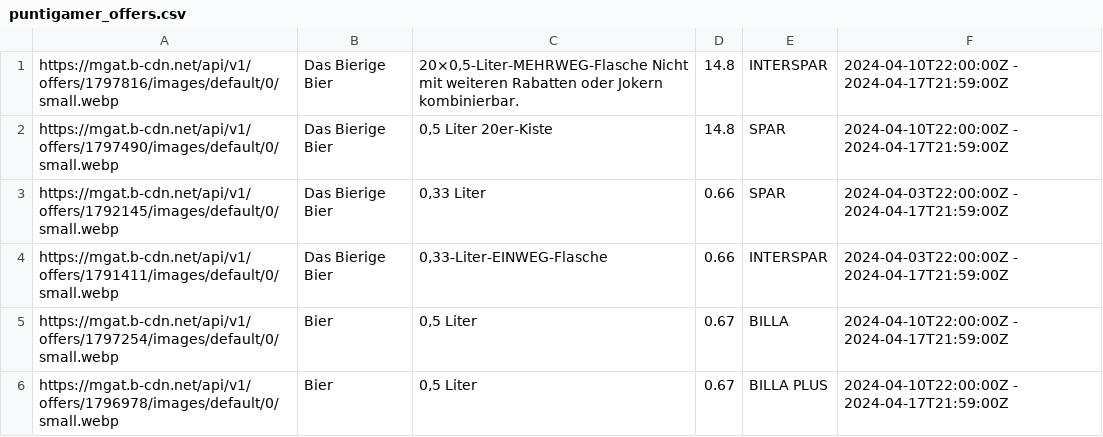
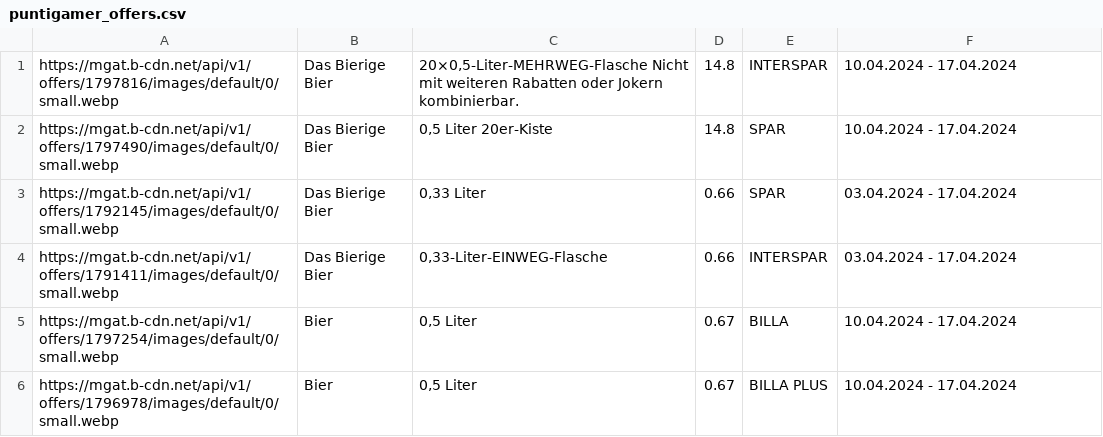
Before and after one commit to muerzi/muerzi.github.io, a CSV file: puntigamer_offers.csv, drawn as a sheet.

Commit message:
Updating puntigamer_offers.csv

```diff
--- a/puntigamer_offers.csv
+++ b/puntigamer_offers.csv
@@ -1,6 +1,6 @@
-https://mgat.b-cdn.net/api/v1/offers/1797816/images/default/0/small.webp,Das Bierige Bier,"20×0,5-Liter-MEHRWEG-Flasche Nicht mit weiteren Rabatten oder Jokern kombinierbar.",14.8,INTERSPAR,2024-04-10T22:00:00Z - 2024-04-17T21:59:00Z
-https://mgat.b-cdn.net/api/v1/offers/1797490/images/default/0/small.webp,Das Bierige Bier,"0,5 Liter 20er-Kiste",14.8,SPAR,2024-04-10T22:00:00Z - 2024-04-17T21:59:00Z
-https://mgat.b-cdn.net/api/v1/offers/1792145/images/default/0/small.webp,Das Bierige Bier,"0,33 Liter",0.66,SPAR,2024-04-03T22:00:00Z - 2024-04-17T21:59:00Z
-https://mgat.b-cdn.net/api/v1/offers/1791411/images/default/0/small.webp,Das Bierige Bier,"0,33-Liter-EINWEG-Flasche",0.66,INTERSPAR,2024-04-03T22:00:00Z - 2024-04-17T21:59:00Z
-https://mgat.b-cdn.net/api/v1/offers/1797254/images/default/0/small.webp,Bier,"0,5 Liter",0.67,BILLA,2024-04-10T22:00:00Z - 2024-04-17T21:59:00Z
-https://mgat.b-cdn.net/api/v1/offers/1796978/images/default/0/small.webp,Bier,"0,5 Liter",0.67,BILLA PLUS,2024-04-10T22:00:00Z - 2024-04-17T21:59:00Z
+https://mgat.b-cdn.net/api/v1/offers/1797816/images/default/0/small.webp,Das Bierige Bier,"20×0,5-Liter-MEHRWEG-Flasche Nicht mit weiteren Rabatten oder Jokern kombinierbar.",14.8,INTERSPAR,10.04.2024 - 17.04.2024
+https://mgat.b-cdn.net/api/v1/offers/1797490/images/default/0/small.webp,Das Bierige Bier,"0,5 Liter 20er-Kiste",14.8,SPAR,10.04.2024 - 17.04.2024
+https://mgat.b-cdn.net/api/v1/offers/1792145/images/default/0/small.webp,Das Bierige Bier,"0,33 Liter",0.66,SPAR,03.04.2024 - 17.04.2024
+https://mgat.b-cdn.net/api/v1/offers/1791411/images/default/0/small.webp,Das Bierige Bier,"0,33-Liter-EINWEG-Flasche",0.66,INTERSPAR,03.04.2024 - 17.04.2024
+https://mgat.b-cdn.net/api/v1/offers/1797254/images/default/0/small.webp,Bier,"0,5 Liter",0.67,BILLA,10.04.2024 - 17.04.2024
+https://mgat.b-cdn.net/api/v1/offers/1796978/images/default/0/small.webp,Bier,"0,5 Liter",0.67,BILLA PLUS,10.04.2024 - 17.04.2024
```
